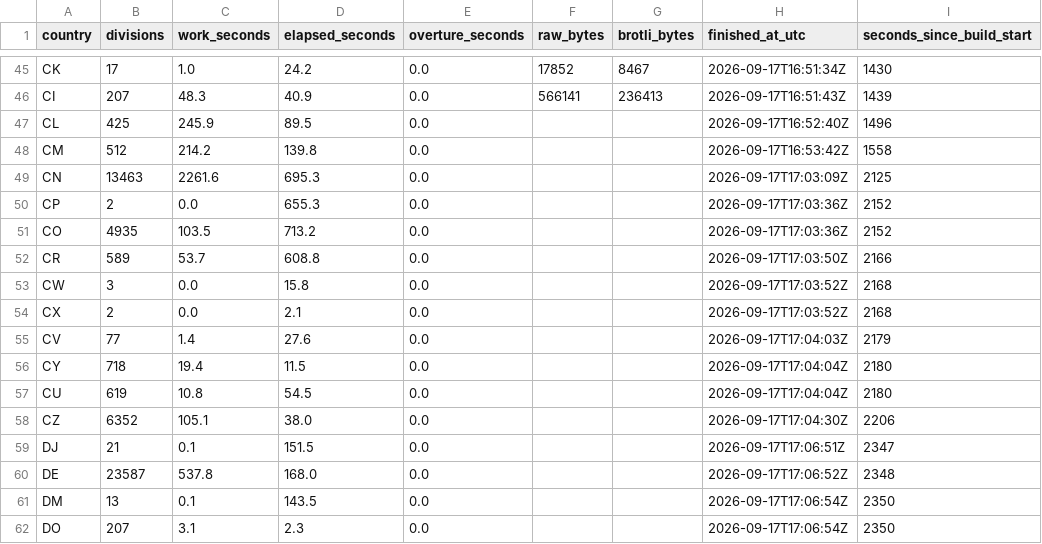
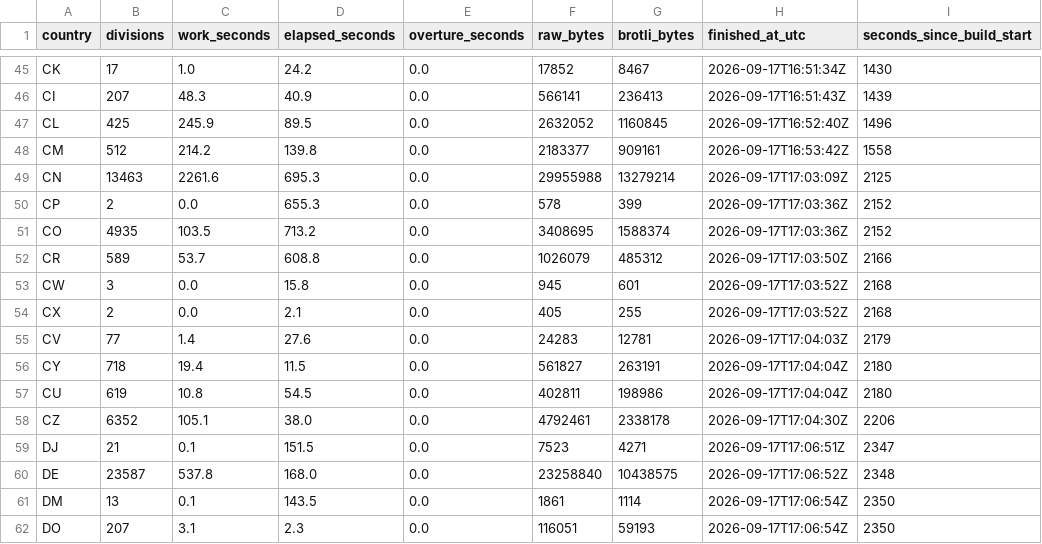
Before and after one commit to dellarosamarco/mappy-map, a CSV file: h3-geography/2026-08-19.0/build-timing.csv, drawn as a sheet; only a part is shown, gaps mark what is left out; the diff covers the shown part only.

```diff
--- a/h3-geography/2026-08-19.0/build-timing.csv
+++ b/h3-geography/2026-08-19.0/build-timing.csv
@@ -46,17 +46,17 @@ CK,17,1.0,24.2,0.0,17852,8467,2026-09-17T16:51:34Z,1430
 CI,207,48.3,40.9,0.0,566141,236413,2026-09-17T16:51:43Z,1439
-CL,425,245.9,89.5,0.0,,,2026-09-17T16:52:40Z,1496
-CM,512,214.2,139.8,0.0,,,2026-09-17T16:53:42Z,1558
-CN,13463,2261.6,695.3,0.0,,,2026-09-17T17:03:09Z,2125
-CP,2,0.0,655.3,0.0,,,2026-09-17T17:03:36Z,2152
-CO,4935,103.5,713.2,0.0,,,2026-09-17T17:03:36Z,2152
-CR,589,53.7,608.8,0.0,,,2026-09-17T17:03:50Z,2166
-CW,3,0.0,15.8,0.0,,,2026-09-17T17:03:52Z,2168
-CX,2,0.0,2.1,0.0,,,2026-09-17T17:03:52Z,2168
-CV,77,1.4,27.6,0.0,,,2026-09-17T17:04:03Z,2179
-CY,718,19.4,11.5,0.0,,,2026-09-17T17:04:04Z,2180
-CU,619,10.8,54.5,0.0,,,2026-09-17T17:04:04Z,2180
-CZ,6352,105.1,38.0,0.0,,,2026-09-17T17:04:30Z,2206
-DJ,21,0.1,151.5,0.0,,,2026-09-17T17:06:51Z,2347
-DE,23587,537.8,168.0,0.0,,,2026-09-17T17:06:52Z,2348
-DM,13,0.1,143.5,0.0,,,2026-09-17T17:06:54Z,2350
-DO,207,3.1,2.3,0.0,,,2026-09-17T17:06:54Z,2350
+CL,425,245.9,89.5,0.0,2632052,1160845,2026-09-17T16:52:40Z,1496
+CM,512,214.2,139.8,0.0,2183377,909161,2026-09-17T16:53:42Z,1558
+CN,13463,2261.6,695.3,0.0,29955988,13279214,2026-09-17T17:03:09Z,2125
+CP,2,0.0,655.3,0.0,578,399,2026-09-17T17:03:36Z,2152
+CO,4935,103.5,713.2,0.0,3408695,1588374,2026-09-17T17:03:36Z,2152
+CR,589,53.7,608.8,0.0,1026079,485312,2026-09-17T17:03:50Z,2166
+CW,3,0.0,15.8,0.0,945,601,2026-09-17T17:03:52Z,2168
+CX,2,0.0,2.1,0.0,405,255,2026-09-17T17:03:52Z,2168
+CV,77,1.4,27.6,0.0,24283,12781,2026-09-17T17:04:03Z,2179
+CY,718,19.4,11.5,0.0,561827,263191,2026-09-17T17:04:04Z,2180
+CU,619,10.8,54.5,0.0,402811,198986,2026-09-17T17:04:04Z,2180
+CZ,6352,105.1,38.0,0.0,4792461,2338178,2026-09-17T17:04:30Z,2206
+DJ,21,0.1,151.5,0.0,7523,4271,2026-09-17T17:06:51Z,2347
+DE,23587,537.8,168.0,0.0,23258840,10438575,2026-09-17T17:06:52Z,2348
+DM,13,0.1,143.5,0.0,1861,1114,2026-09-17T17:06:54Z,2350
+DO,207,3.1,2.3,0.0,116051,59193,2026-09-17T17:06:54Z,2350
```
Also changed, not shown: 4 edited cells elsewhere in this file, 2 other files.
